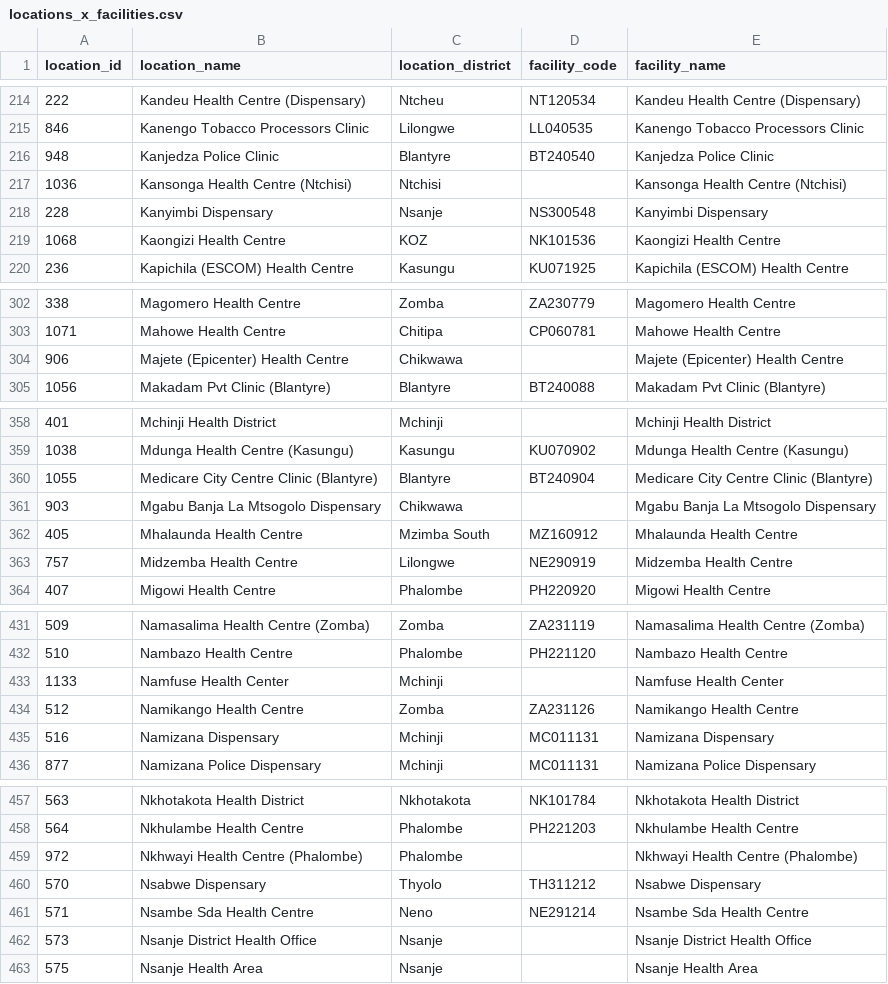
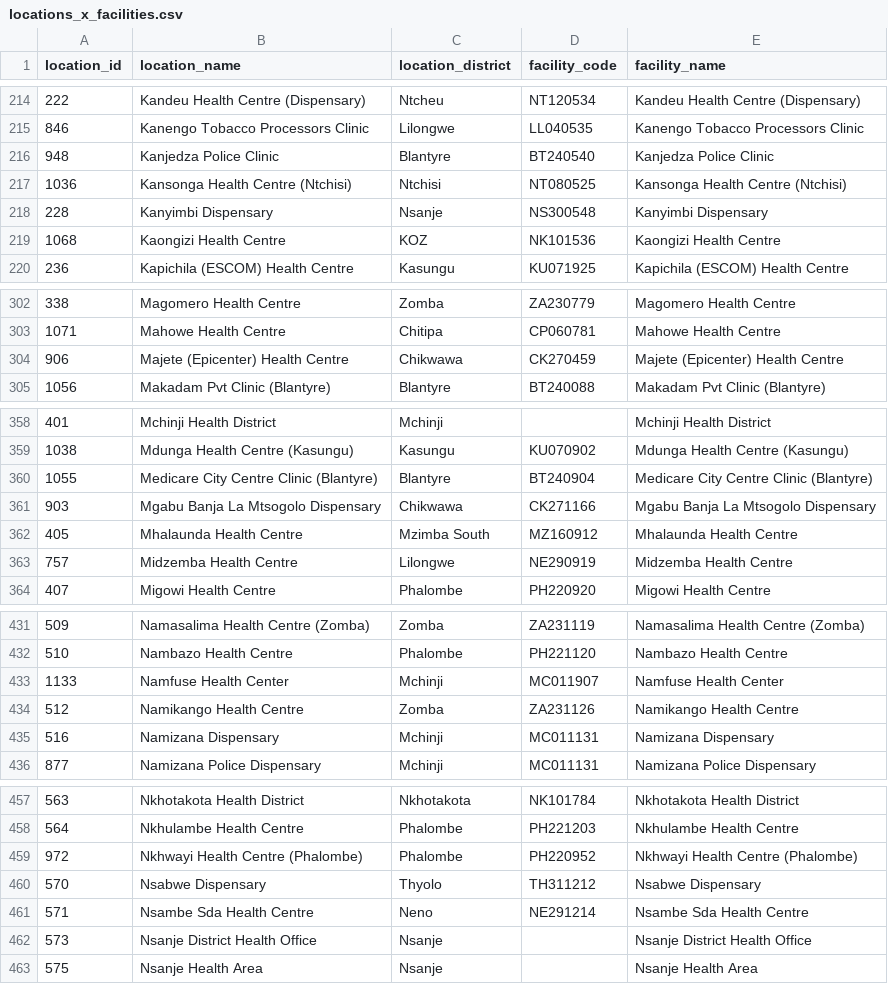
Before and after one commit to malawi-ministry-of-health-dhd/MaHIS-Core, a CSV file: db/csv/locations_x_facilities.csv, drawn as a sheet; only a part is shown, gaps mark what is left out; the diff covers the shown part only.

```diff
--- a/db/csv/locations_x_facilities.csv
+++ b/db/csv/locations_x_facilities.csv
@@ -216,3 +216,3 @@ location_id,location_name,location_district,facility_code,facility_name
 948,Kanjedza Police Clinic,Blantyre,BT240540,Kanjedza Police Clinic
-1036,Kansonga Health Centre (Ntchisi),Ntchisi,,Kansonga Health Centre (Ntchisi)
+1036,Kansonga Health Centre (Ntchisi),Ntchisi,NT080525,Kansonga Health Centre (Ntchisi)
 228,Kanyimbi Dispensary,Nsanje,NS300548,Kanyimbi Dispensary
@@ -303,3 +303,3 @@ location_id,location_name,location_district,facility_code,facility_name
 1071,Mahowe Health Centre,Chitipa,CP060781,Mahowe Health Centre
-906,Majete (Epicenter) Health Centre,Chikwawa,,Majete (Epicenter) Health Centre
+906,Majete (Epicenter) Health Centre,Chikwawa,CK270459,Majete (Epicenter) Health Centre
 1056,Makadam Pvt Clinic (Blantyre),Blantyre,BT240088,Makadam Pvt Clinic (Blantyre)
@@ -360,3 +360,3 @@ location_id,location_name,location_district,facility_code,facility_name
 1055,Medicare City Centre Clinic (Blantyre),Blantyre,BT240904,Medicare City Centre Clinic (Blantyre)
-903,Mgabu Banja La Mtsogolo Dispensary,Chikwawa,,Mgabu Banja La Mtsogolo Dispensary
+903,Mgabu Banja La Mtsogolo Dispensary,Chikwawa,CK271166,Mgabu Banja La Mtsogolo Dispensary
 405,Mhalaunda Health Centre,Mzimba South,MZ160912,Mhalaunda Health Centre
@@ -432,3 +432,3 @@ location_id,location_name,location_district,facility_code,facility_name
 510,Nambazo Health Centre,Phalombe,PH221120,Nambazo Health Centre
-1133,Namfuse Health Center,Mchinji,,Namfuse Health Center
+1133,Namfuse Health Center,Mchinji,MC011907,Namfuse Health Center
 512,Namikango Health Centre,Zomba,ZA231126,Namikango Health Centre
@@ -458,3 +458,3 @@ location_id,location_name,location_district,facility_code,facility_name
 564,Nkhulambe Health Centre,Phalombe,PH221203,Nkhulambe Health Centre
-972,Nkhwayi Health Centre (Phalombe),Phalombe,,Nkhwayi Health Centre (Phalombe)
+972,Nkhwayi Health Centre (Phalombe),Phalombe,PH220952,Nkhwayi Health Centre (Phalombe)
 570,Nsabwe Dispensary,Thyolo,TH311212,Nsabwe Dispensary
```
Also changed, not shown: 23 edited cells elsewhere in this file.
